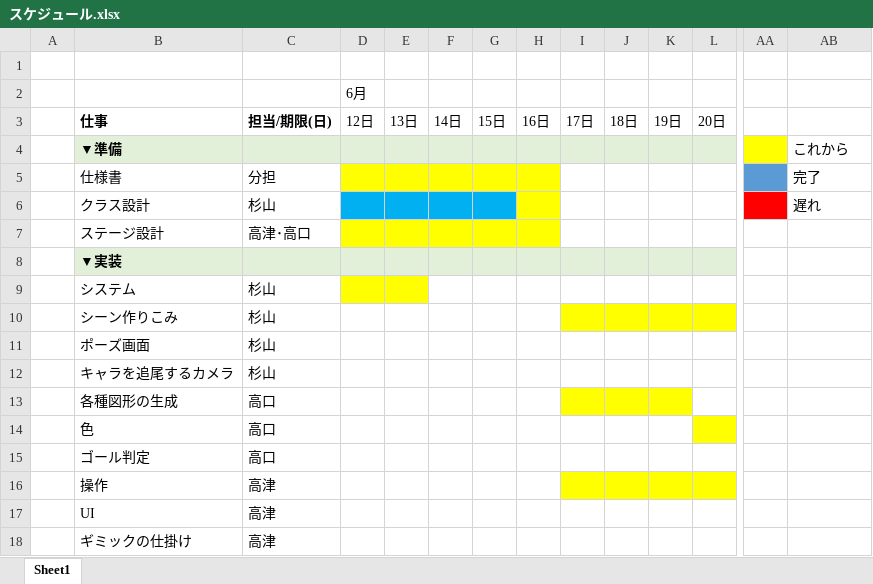
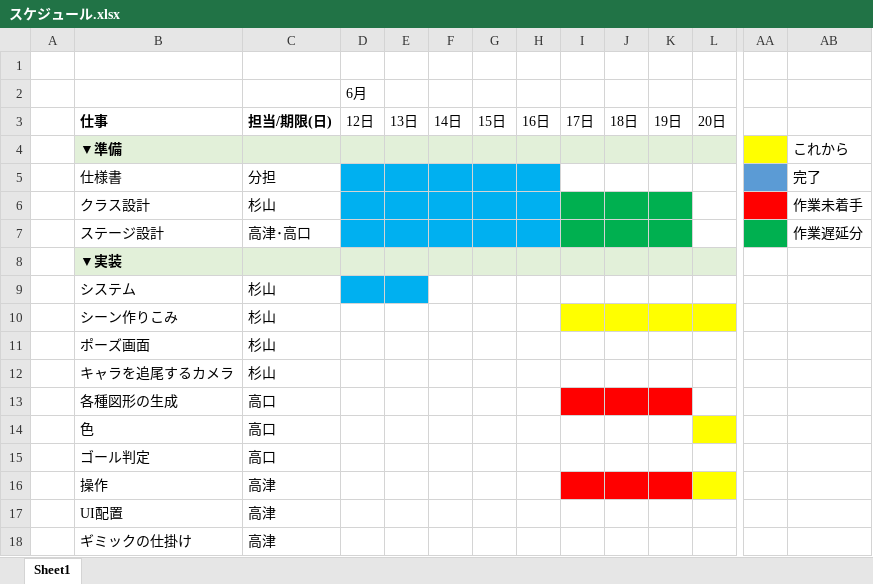
Before and after one commit to Honey-old-Fashion/Honer-old-Fashion, an Excel workbook: document/スケジュール.xlsx, sheet Sheet1, drawn as a sheet; only a part is shown, gaps mark what is left out; values as stored, in another font and other column widths than the file's, no borders; the diff names each change by its address in the sheet, - before the commit and + after, or states it on an @@ line.

Commit message:
スケジュール更新

```diff
--- a/document/スケジュール.xlsx (sheet Sheet1)
+++ b/document/スケジュール.xlsx (sheet Sheet1)
-D5:H5 fill: #FFFF00
+D5:H5 fill: #00B0F0
-H6 fill: #FFFF00
+H6 fill: #00B0F0
-I6:K7 fill: none
+I6:K7 fill: #00B050
-AB6: 遅れ
+AB6: 作業未着手
-D7:H7 fill: #FFFF00
+D7:H7 fill: #00B0F0
-AA7 fill: none
+AA7 fill: #00B050
-AB7: (empty)
+AB7: 作業遅延分
-D9:E9 fill: #FFFF00
+D9:E9 fill: #00B0F0
-I13:K13 fill: #FFFF00
+I13:K13 fill: #FF0000
-I16:K16 fill: #FFFF00
+I16:K16 fill: #FF0000
-B17: UI
+B17: UI配置
```
Also changed, not shown: 1 other file.
